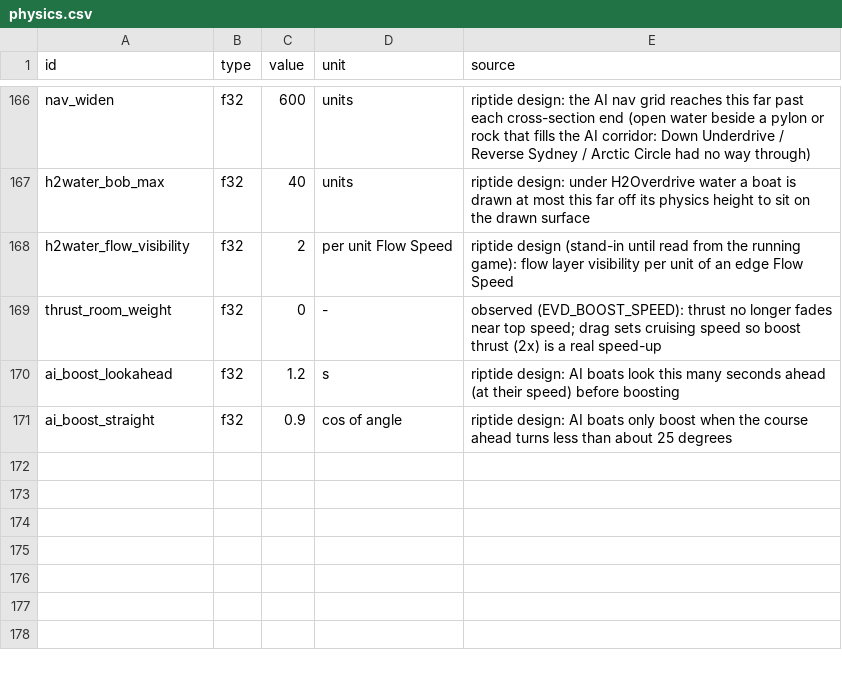
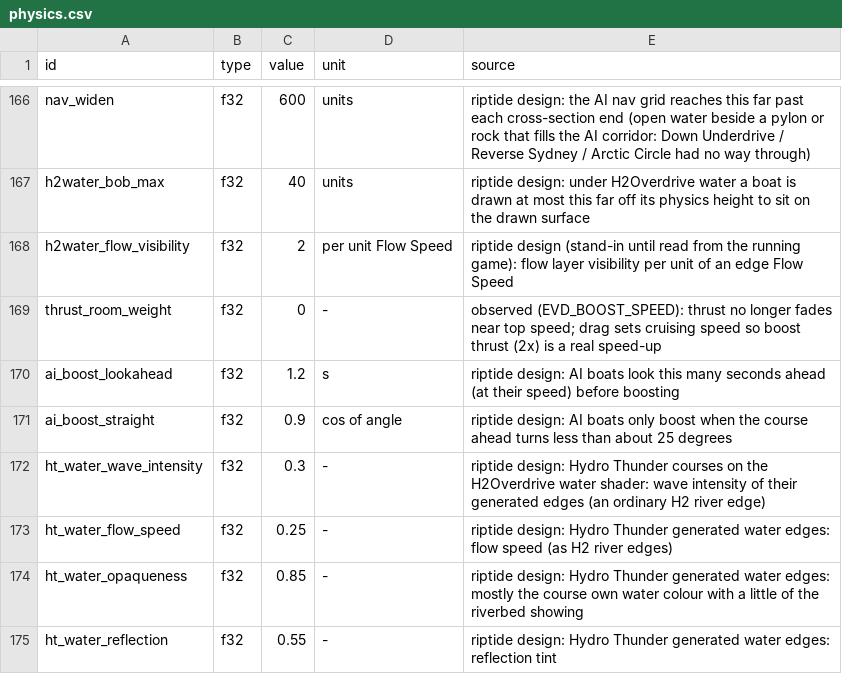
Before and after one commit to solarfren69420/Riptide, a CSV file: sheets/physics.csv, drawn as a sheet; only a part is shown, gaps mark what is left out.

Commit message:
Hydro Thunder courses get the original water shader too
Water sections generated from each course's river, coloured from its own water art: reflections,
refraction and foam like the H2Overdrive courses.

```diff
--- a/sheets/physics.csv
+++ b/sheets/physics.csv
@@ -171 +171,5 @@ ai_boost_lookahead,f32,1.2,s,riptide design: AI boats look this many seconds ahe
 ai_boost_straight,f32,0.9,cos of angle,riptide design: AI boats only boost when the course ahead turns less than about 25 degrees
+ht_water_wave_intensity,f32,0.3,-,riptide design: Hydro Thunder courses on the H2Overdrive water shader: wave intensity of their generated edges (an ordinary H2 river edge)
+ht_water_flow_speed,f32,0.25,-,riptide design: Hydro Thunder generated water edges: flow speed (as H2 river edges)
+ht_water_opaqueness,f32,0.85,-,riptide design: Hydro Thunder generated water edges: mostly the course own water colour with a little of the riverbed showing
+ht_water_reflection,f32,0.55,-,riptide design: Hydro Thunder generated water edges: reflection tint
```
Also changed, not shown: 3 other files.
